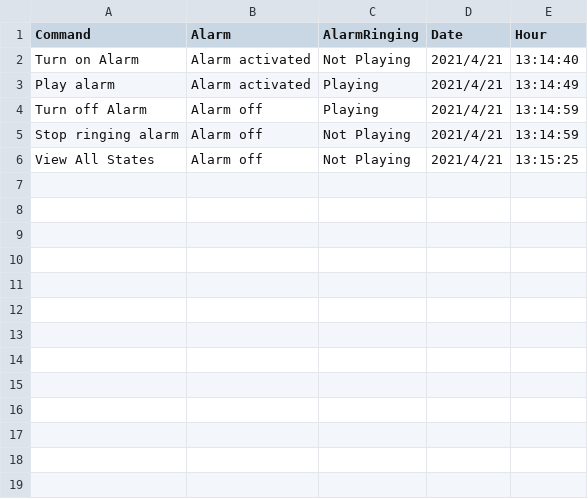
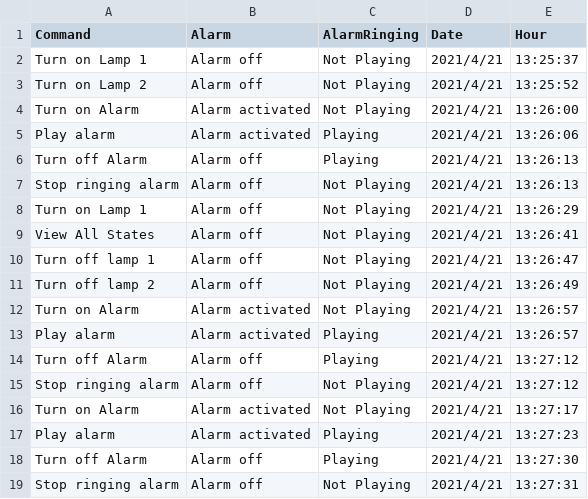
Before and after one commit to MatheusEstanislau/FSE, a CSV file: projeto2/central/logs/project2.csv, drawn as a sheet.

```diff
--- a/projeto2/central/logs/project2.csv
+++ b/projeto2/central/logs/project2.csv
@@ -1,6 +1,19 @@
 Command, Alarm, AlarmRinging, Date, Hour
-Turn on Alarm, Alarm activated, Not Playing, 2021/4/21, 13:14:40
-Play alarm, Alarm activated, Playing, 2021/4/21, 13:14:49
-Turn off Alarm, Alarm off, Playing, 2021/4/21, 13:14:59
-Stop ringing alarm, Alarm off, Not Playing, 2021/4/21, 13:14:59
-View All States, Alarm off, Not Playing, 2021/4/21, 13:15:25
+Turn on Lamp 1, Alarm off, Not Playing, 2021/4/21, 13:25:37
+Turn on Lamp 2, Alarm off, Not Playing, 2021/4/21, 13:25:52
+Turn on Alarm, Alarm activated, Not Playing, 2021/4/21, 13:26:00
+Play alarm, Alarm activated, Playing, 2021/4/21, 13:26:06
+Turn off Alarm, Alarm off, Playing, 2021/4/21, 13:26:13
+Stop ringing alarm, Alarm off, Not Playing, 2021/4/21, 13:26:13
+Turn on Lamp 1, Alarm off, Not Playing, 2021/4/21, 13:26:29
+View All States, Alarm off, Not Playing, 2021/4/21, 13:26:41
+Turn off lamp 1, Alarm off, Not Playing, 2021/4/21, 13:26:47
+Turn off lamp 2, Alarm off, Not Playing, 2021/4/21, 13:26:49
+Turn on Alarm, Alarm activated, Not Playing, 2021/4/21, 13:26:57
+Play alarm, Alarm activated, Playing, 2021/4/21, 13:26:57
+Turn off Alarm, Alarm off, Playing, 2021/4/21, 13:27:12
+Stop ringing alarm, Alarm off, Not Playing, 2021/4/21, 13:27:12
+Turn on Alarm, Alarm activated, Not Playing, 2021/4/21, 13:27:17
+Play alarm, Alarm activated, Playing, 2021/4/21, 13:27:23
+Turn off Alarm, Alarm off, Playing, 2021/4/21, 13:27:30
+Stop ringing alarm, Alarm off, Not Playing, 2021/4/21, 13:27:31
```
Also changed, not shown: 6 other files.
